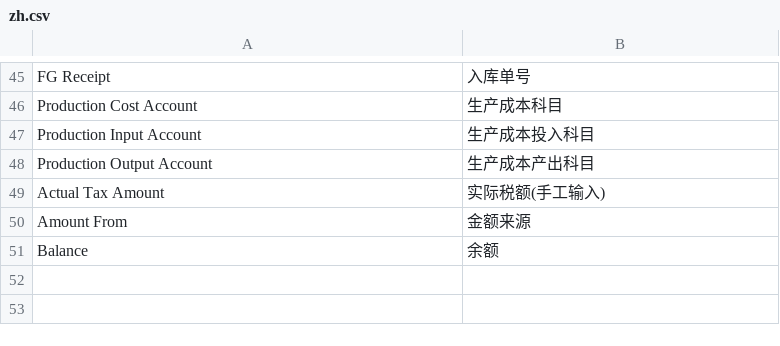
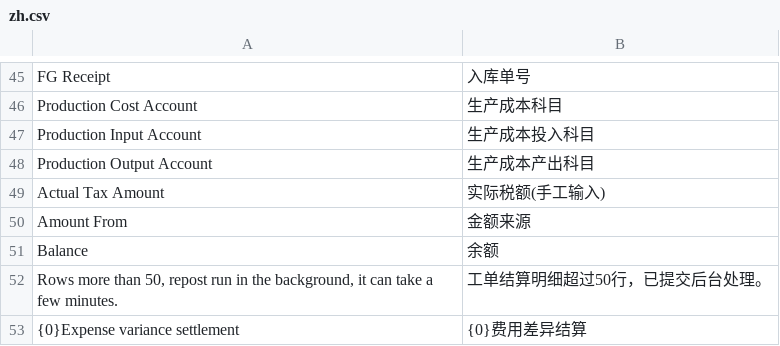
Before and after one commit to z1coyan/erpnext_zelin_ac, a CSV file: zelin_ac/translations/zh.csv, drawn as a sheet; only a part is shown, gaps mark what is left out.

```diff
--- a/zelin_ac/translations/zh.csv
+++ b/zelin_ac/translations/zh.csv
@@ -51 +51,3 @@ Amount From,金额来源
 Balance,余额
+"Rows more than 50, repost run in the background, it can take a few minutes.",工单结算明细超过50行，已提交后台处理。
+{0}Expense variance settlement, {0}费用差异结算
```
Also changed, not shown: 2 other files.
